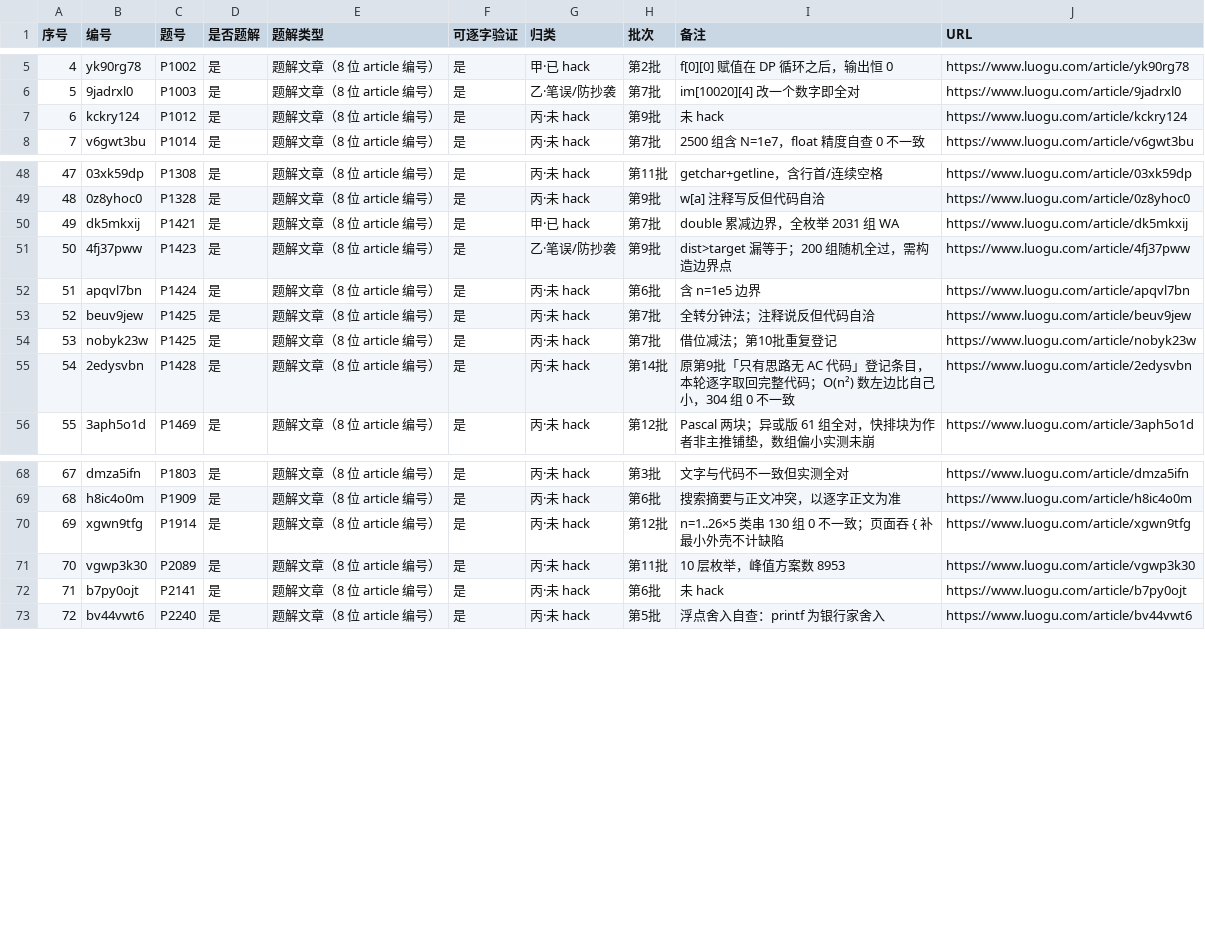
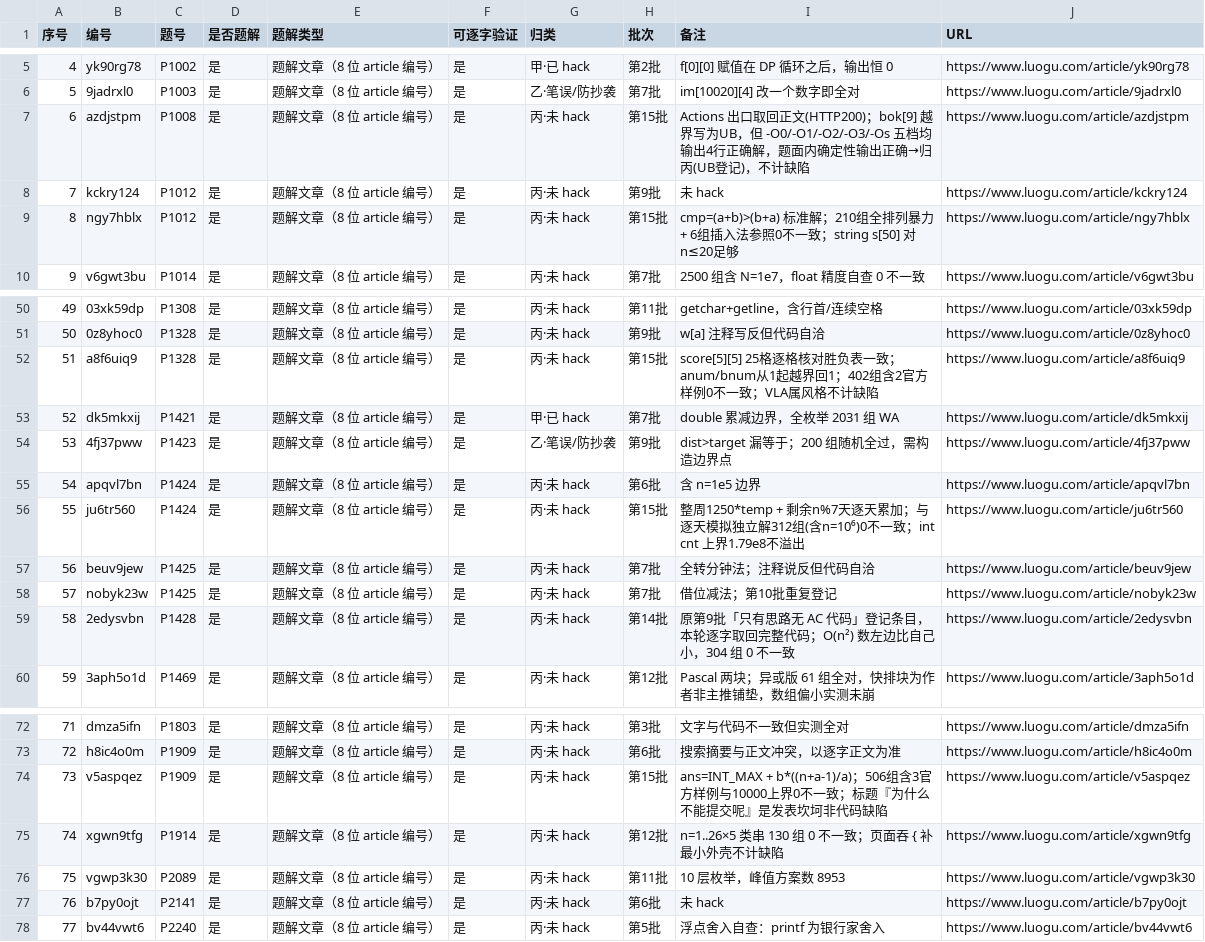
Before and after one commit to liuyiming2024/luogu, a CSV file: 02_文章编号索引/article_index.csv, drawn as a sheet; only a part is shown, gaps mark what is left out; addresses are those after the commit; the diff names each change by its address in the sheet, - before the commit and + after, or states it on an @@ line.

```diff
--- a/02_文章编号索引/article_index.csv
+++ b/02_文章编号索引/article_index.csv
+row 7: 6 | azdjstpm | P1008 | 是 | 题解文章（8 位 article 编号） | 是 | 丙·未 hack | 第15批 | Actions 出口取回正文(HTTP200)；bok[9] 越界写为UB，但 -O0/-O1/-O2/-O3/-Os 五档均输出4行正确解，题面内确定性输出正确→归丙(UB登记)，不计缺陷 | https://www.luogu.com/article/azdjstpm
@@ column A (序号) renumbered from row 8 down @@
+row 9: 8 | ngy7hblx | P1012 | 是 | 题解文章（8 位 article 编号） | 是 | 丙·未 hack | 第15批 | cmp=(a+b)>(b+a) 标准解；210组全排列暴力 + 6组插入法参照0不一致；string s[50] 对n≤20足够 | https://www.luogu.com/article/ngy7hblx
+row 52: 51 | a8f6uiq9 | P1328 | 是 | 题解文章（8 位 article 编号） | 是 | 丙·未 hack | 第15批 | score[5][5] 25格逐格核对胜负表一致；anum/bnum从1起越界回1；402组含2官方样例0不一致；VLA属风格不计缺陷 | https://www.luogu.com/article/a8f6uiq9
+row 56: 55 | ju6tr560 | P1424 | 是 | 题解文章（8 位 article 编号） | 是 | 丙·未 hack | 第15批 | 整周1250*temp + 剩余n%7天逐天累加；与逐天模拟独立解312组(含n=10⁶)0不一致；int cnt 上界1.79e8不溢出 | https://www.luogu.com/article/ju6tr560
+row 74: 73 | v5aspqez | P1909 | 是 | 题解文章（8 位 article 编号） | 是 | 丙·未 hack | 第15批 | ans=INT_MAX + b*((n+a-1)/a)；506组含3官方样例与10000上界0不一致；标题『为什么不能提交呢』是发表坎坷非代码缺陷 | https://www.luogu.com/article/v5aspqez
```
Also changed, not shown: 00_总览/仓库文件清单.csv, site/data/articles.csv, 43 other files.
